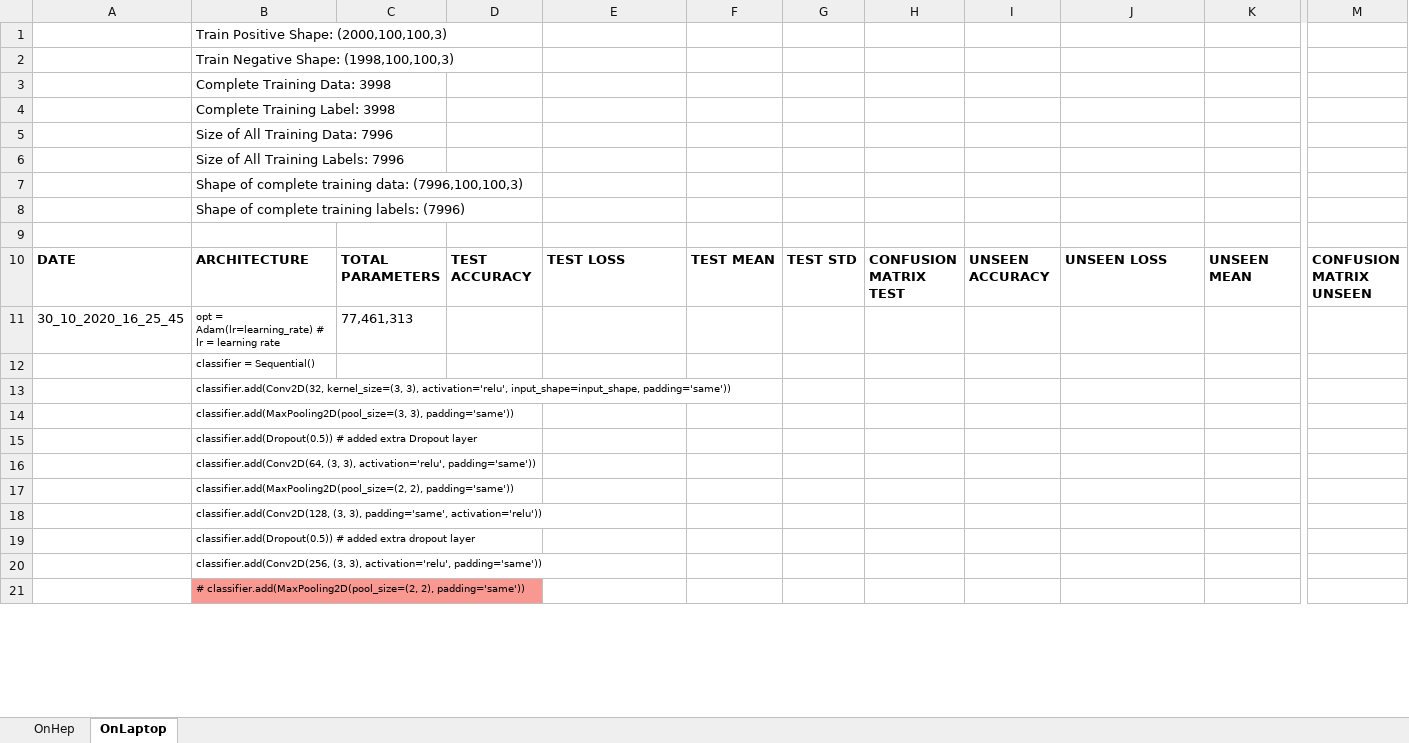
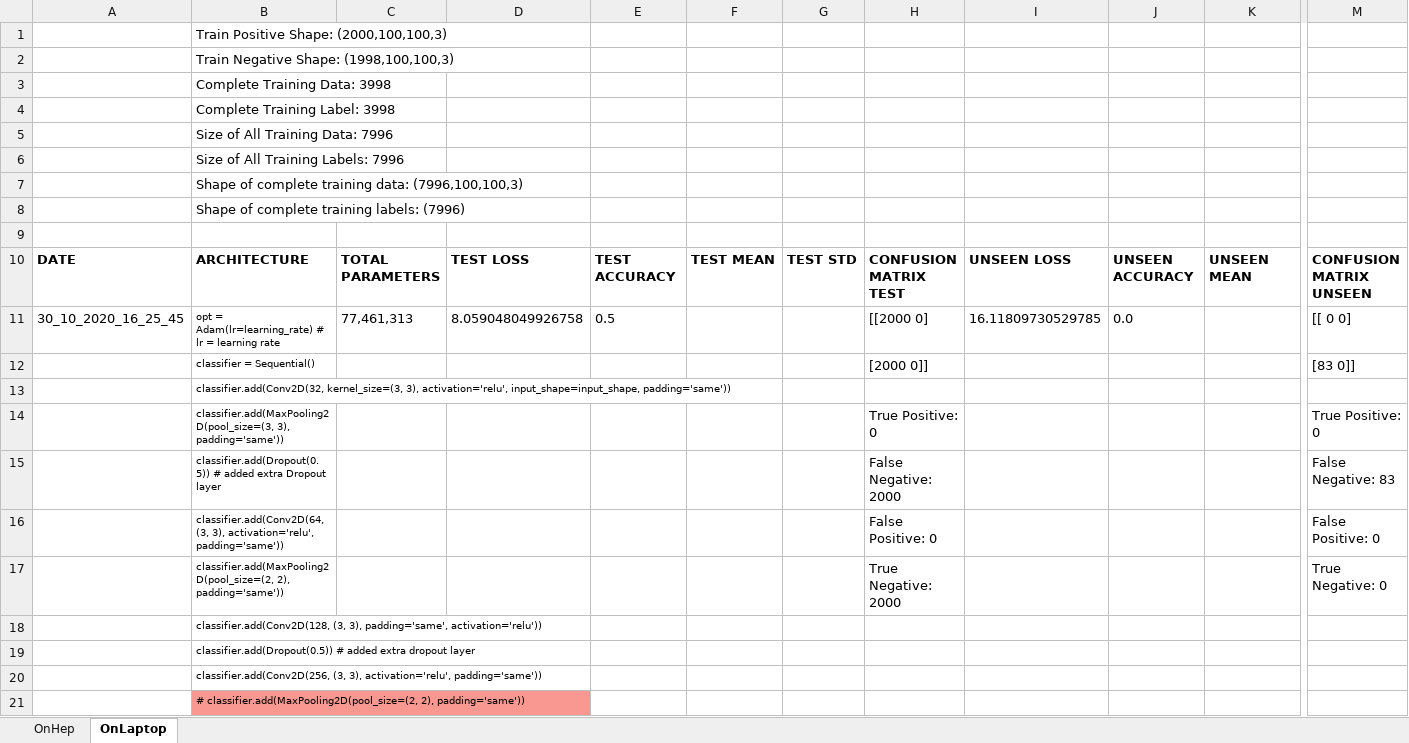
Before and after one commit to Annarien/GravitationalLenses, an Excel workbook: ArchitectureResults.xlsx, sheet OnLaptop, drawn as a sheet; only a part is shown, gaps mark what is left out; values as stored, in another font and other column widths than the file's, no borders; conditional formats not drawn; removed rows and columns are numbered as before the commit, all else as after; rows hold the shown columns only; the diff covers the shown part only; the diff names each change by its address in the sheet, - before the commit and + after, or states it on an @@ line.

Commit message:
Got a test accuracy run that might work

```diff
--- a/ArchitectureResults.xlsx (sheet OnLaptop)
+++ b/ArchitectureResults.xlsx (sheet OnLaptop)
-column D, row 10: TEST ACCURACY
+column E, rows 10-11: TEST ACCURACY | 0.5
-column I, row 10: UNSEEN ACCURACY
+column J, rows 10-11: UNSEEN ACCURACY | 0.0
-D11: (empty)
+D11: 8.059048049926758
-H11: (empty)
+H11: [[2000 0]
-I11: (empty)
+I11: 16.11809730529785
-M11: (empty)
+M11: [[ 0 0]
@@ row 12 moved to row 41: classifier = Sequential() @@
+row 12:  | classifier = Sequential() |  |  |  |  |  | [2000 0]] |  |  |  | [83 0]]
-row 14:  | classifier.add(MaxPooling2D(pool_size=(3, 3), padding='same'))
-row 15:  | classifier.add(Dropout(0.5)) # added extra Dropout layer
-row 16:  | classifier.add(Conv2D(64, (3, 3), activation='relu', padding='same'))
@@ row 17 moved to row 46: classifier.add(MaxPooling2D(pool_size=(2… @@
+row 14:  | classifier.add(MaxPooling2D(pool_size=(3, 3), padding='same')) |  |  |  |  |  | True Positive: 0 |  |  |  | True Positive: 0
+row 15:  | classifier.add(Dropout(0.5)) # added extra Dropout layer |  |  |  |  |  | False Negative: 2000 |  |  |  | False Negative: 83
+row 16:  | classifier.add(Conv2D(64, (3, 3), activation='relu', padding='same')) |  |  |  |  |  | False Positive: 0 |  |  |  | False Positive: 0
+row 17:  | classifier.add(MaxPooling2D(pool_size=(2, 2), padding='same')) |  |  |  |  |  | True Negative: 2000 |  |  |  | True Negative: 0
```
Also changed, not shown: 23 added rows elsewhere in this sheet, sheet OnHep, 25 other files.
